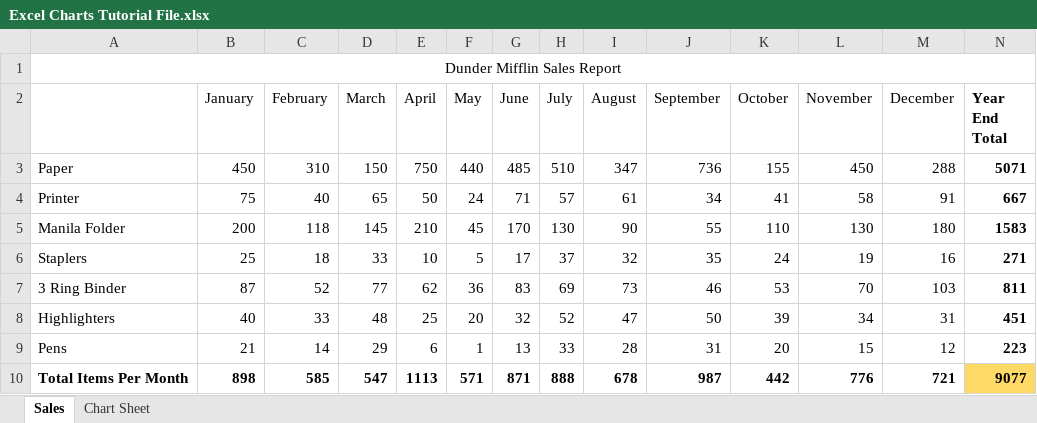
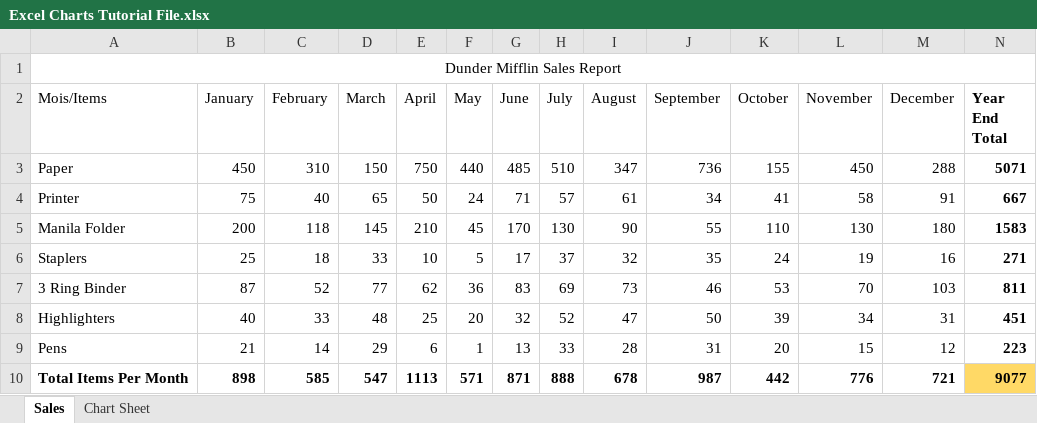
Before and after one commit to FirasBOUDHIEF/data-analyst-bootcamp, an Excel workbook: Excel Charts Tutorial File.xlsx, sheet Sales, drawn as a sheet; values as stored, in another font and other column widths than the file's, no borders; charts and pictures not drawn; the diff names each change by its address in the sheet, - before the commit and + after, or states it on an @@ line.

Commit message:
3-Excel Charts Tutorial File

```diff
--- a/Excel Charts Tutorial File.xlsx (sheet Sales)
+++ b/Excel Charts Tutorial File.xlsx (sheet Sales)
-A2: (empty)
+A2: Mois/Items
```
Also changed, not shown: charts or pictures.
